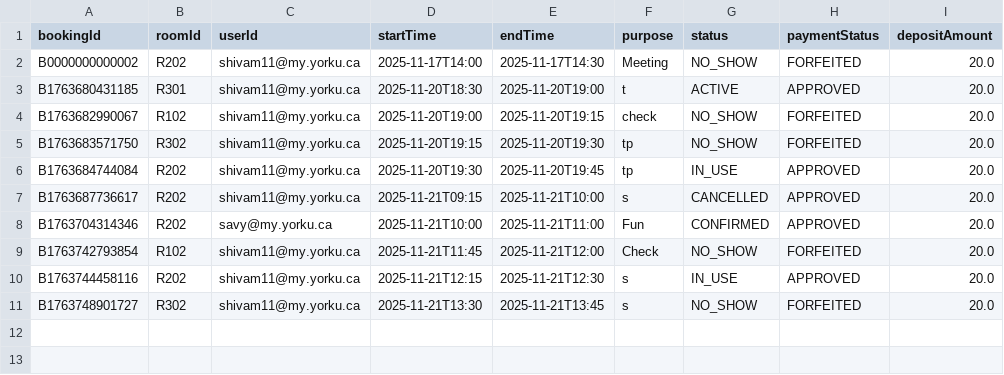
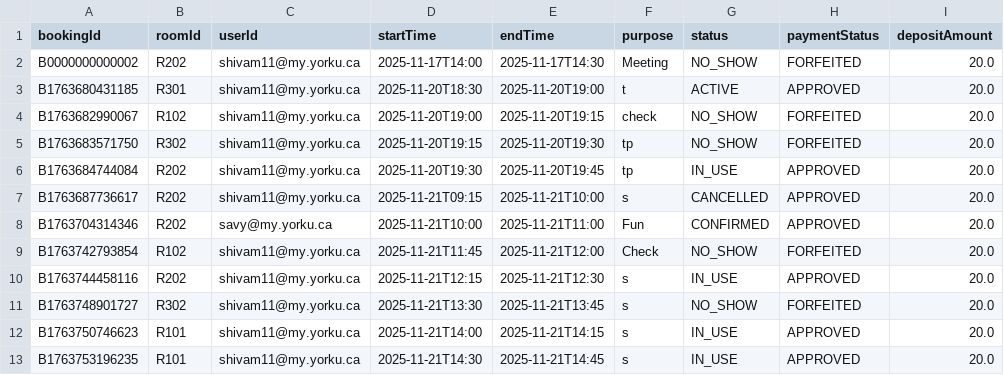
Before and after one commit to shivammmmg/ConferenceRoomSchedulerYorkU, a CSV file: data/bookings.csv, drawn as a sheet.

Commit message:
Changes by Shivam

```diff
--- a/data/bookings.csv
+++ b/data/bookings.csv
@@ -11 +11,3 @@ B1763744458116,R202,shivam11@my.yorku.ca,2025-11-21T12:15,2025-11-21T12:30,s,IN_
 B1763748901727,R302,shivam11@my.yorku.ca,2025-11-21T13:30,2025-11-21T13:45,s,NO_SHOW,FORFEITED,20.0
+B1763750746623,R101,shivam11@my.yorku.ca,2025-11-21T14:00,2025-11-21T14:15,s,IN_USE,APPROVED,20.0
+B1763753196235,R101,shivam11@my.yorku.ca,2025-11-21T14:30,2025-11-21T14:45,s,IN_USE,APPROVED,20.0
```
Also changed, not shown: 1 other file.
